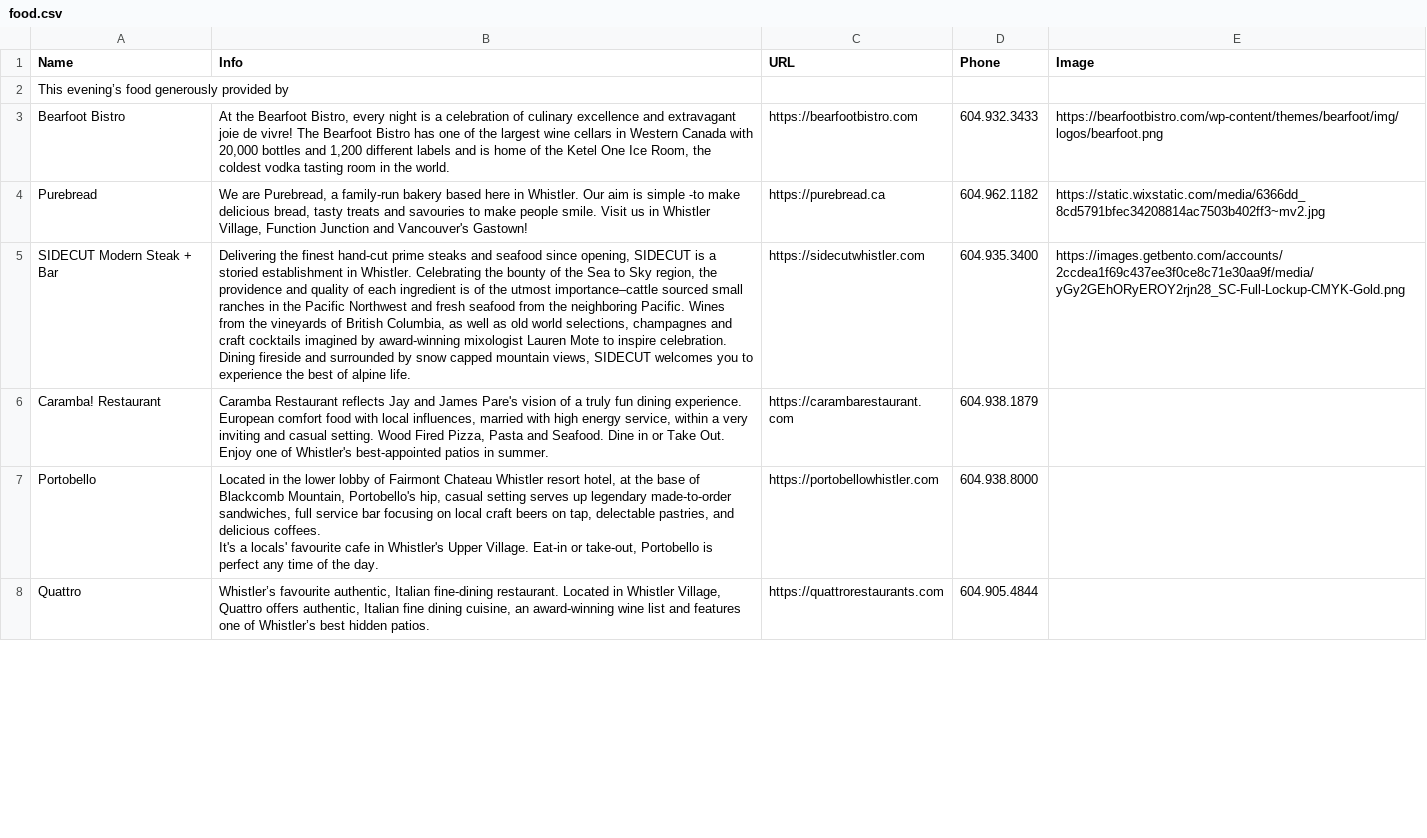
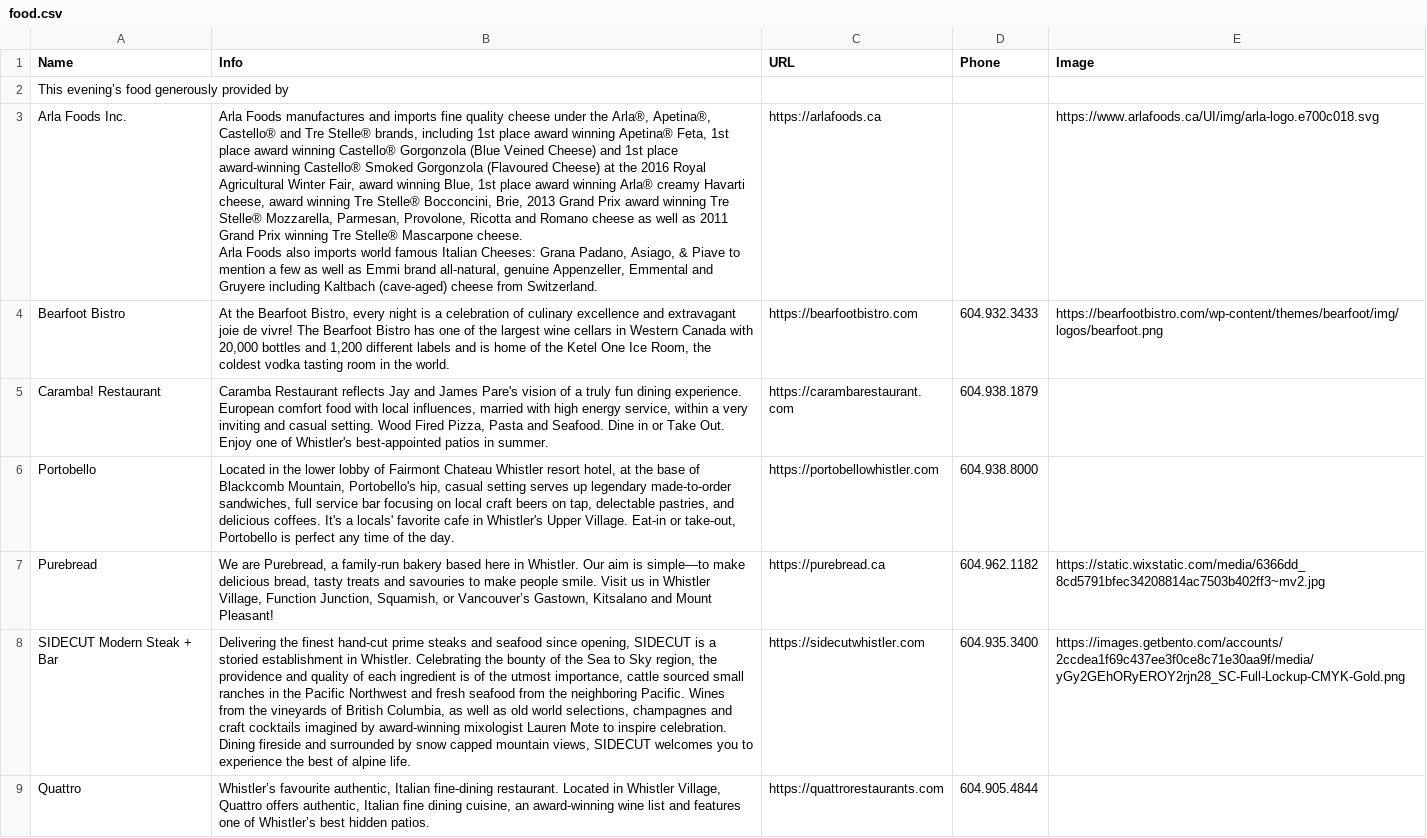
Before and after one commit to ToddLa/winetastic.ca, a CSV file: _data/food.csv, drawn as a sheet; only a part is shown; removed rows and columns are numbered as before the commit, all else as after; ↵ is a line break in a cell; the diff covers the shown part only; the diff names each change by its address in the sheet, - before the commit and + after, or states it on an @@ line.

Commit message:
update FOOD

```diff
--- a/_data/food.csv
+++ b/_data/food.csv
+row 3: Arla Foods Inc. | Arla Foods manufactures and imports fine quality cheese under the Arla®, Apetina®, Castello® and Tre Stelle® brands, including 1st place award winning Apetina® Feta, 1st place award winning Castello® Gorgonzola (Blue Veined Cheese) and 1st place award-winning Castello® Smoked Gorgonzola (Flavoured Cheese) at the 2016 Royal Agricultural Winter Fair, award winning Blue, 1st place award winning Arla® creamy Havarti cheese, award winning Tre Stelle® Bocconcini, Brie, 2013 Grand Prix award winning Tre Stelle® Mozzarella, Parmesan, Provolone, Ricotta and Romano cheese as well as 2011 Grand Prix winning Tre Stelle® Mascarpone cheese. ↵ Arla Foods also imports world famous Italian Cheeses: Grana Padano, Asiago, & Piave to mention a few as well as Emmi brand all-natural, genuine Appenzeller, Emmental and Gruyere including Kaltbach (cave-aged) cheese from Switzerland. | https://arlafoods.ca |  | https://www.arlafoods.ca/UI/img/arla-logo.e700c018.svg
-row 4: Purebread | We are Purebread, a family-run bakery based here in Whistler. Our aim is simple -to make delicious bread, tasty treats and savouries to make people smile. Visit us in Whistler Village, Function Junction and Vancouver's Gastown! | https://purebread.ca | 604.962.1182 | https://static.wixstatic.com/media/6366dd_8cd5791bfec34208814ac7503b402ff3~mv2.jpg
-row 5: SIDECUT Modern Steak + Bar | Delivering the finest hand-cut prime steaks and seafood since opening, SIDECUT is a storied establishment in Whistler. Celebrating the bounty of the Sea to Sky region, the providence and quality of each ingredient is of the utmost importance–cattle sourced small ranches in the Pacific Northwest and fresh seafood from the neighboring Pacific. Wines from the vineyards of British Columbia, as well as old world selections, champagnes and craft cocktails imagined by award-winning mixologist Lauren Mote to inspire celebration. Dining fireside and surrounded by snow capped mountain views, SIDECUT welcomes you to experience the best of alpine life. | https://sidecutwhistler.com | 604.935.3400 | https://images.getbento.com/accounts/2ccdea1f69c437ee3f0ce8c71e30aa9f/media/yGy2GEhORyEROY2rjn28_SC-Full-Lockup-CMYK-Gold.png
-B6 (Info): …a locals' favourite cafe in…
+B6 (Info): …a locals' favorite cafe in…
+row 7: Purebread | We are Purebread, a family-run bakery based here in Whistler. Our aim is simple—to make delicious bread, tasty treats and savouries to make people smile. Visit us in Whistler Village, Function Junction, Squamish, or Vancouver’s Gastown, Kitsalano and Mount Pleasant! | https://purebread.ca | 604.962.1182 | https://static.wixstatic.com/media/6366dd_8cd5791bfec34208814ac7503b402ff3~mv2.jpg
+row 8: SIDECUT Modern Steak + Bar | Delivering the finest hand-cut prime steaks and seafood since opening, SIDECUT is a storied establishment in Whistler. Celebrating the bounty of the Sea to Sky region, the providence and quality of each ingredient is of the utmost importance, cattle sourced small ranches in the Pacific Northwest and fresh seafood from the neighboring Pacific. Wines from the vineyards of British Columbia, as well as old world selections, champagnes and craft cocktails imagined by award-winning mixologist Lauren Mote to inspire celebration. Dining fireside and surrounded by snow capped mountain views, SIDECUT welcomes you to experience the best of alpine life. | https://sidecutwhistler.com | 604.935.3400 | https://images.getbento.com/accounts/2ccdea1f69c437ee3f0ce8c71e30aa9f/media/yGy2GEhORyEROY2rjn28_SC-Full-Lockup-CMYK-Gold.png
```
Also changed, not shown: 1 added row and 10 edited cells elsewhere in this file.
